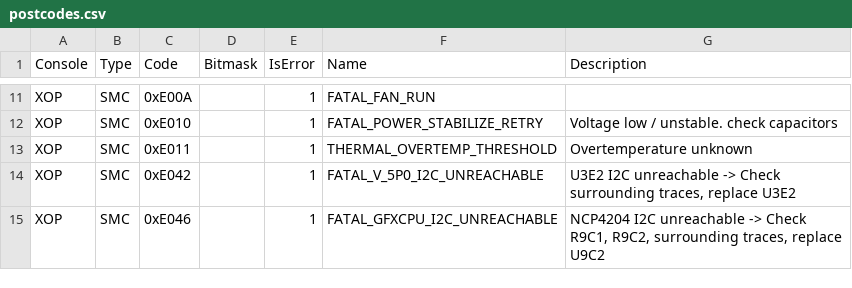
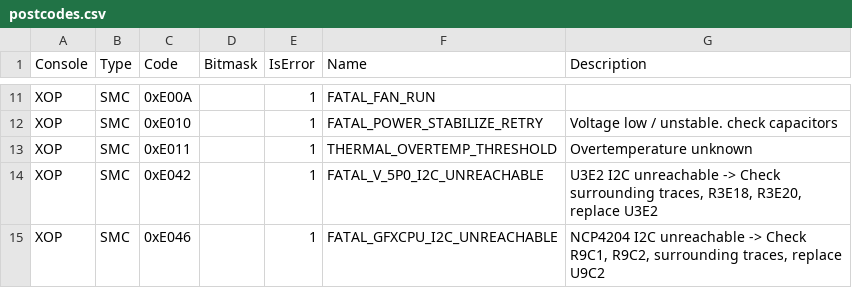
Before and after one commit to xboxoneresearch/errorcodes, a CSV file: postcodes.csv, drawn as a sheet; only a part is shown, gaps mark what is left out; the diff covers the shown part only.

Commit message:
Updated many code descriptions

```diff
--- a/postcodes.csv
+++ b/postcodes.csv
@@ -13,3 +13,3 @@
 "XOP","SMC","0xE011",,1,"THERMAL_OVERTEMP_THRESHOLD","Overtemperature unknown"
-"XOP","SMC","0xE042",,1,"FATAL_V_5P0_I2C_UNREACHABLE","U3E2 I2C unreachable -> Check surrounding traces, replace U3E2"
+"XOP","SMC","0xE042",,1,"FATAL_V_5P0_I2C_UNREACHABLE","U3E2 I2C unreachable -> Check surrounding traces, R3E18, R3E20, replace U3E2"
 "XOP","SMC","0xE046",,1,"FATAL_GFXCPU_I2C_UNREACHABLE","NCP4204 I2C unreachable -> Check R9C1, R9C2, surrounding traces, replace U9C2"
```
Also changed, not shown: 19 added rows, 2 removed rows and 13 edited cells elsewhere in this file.
